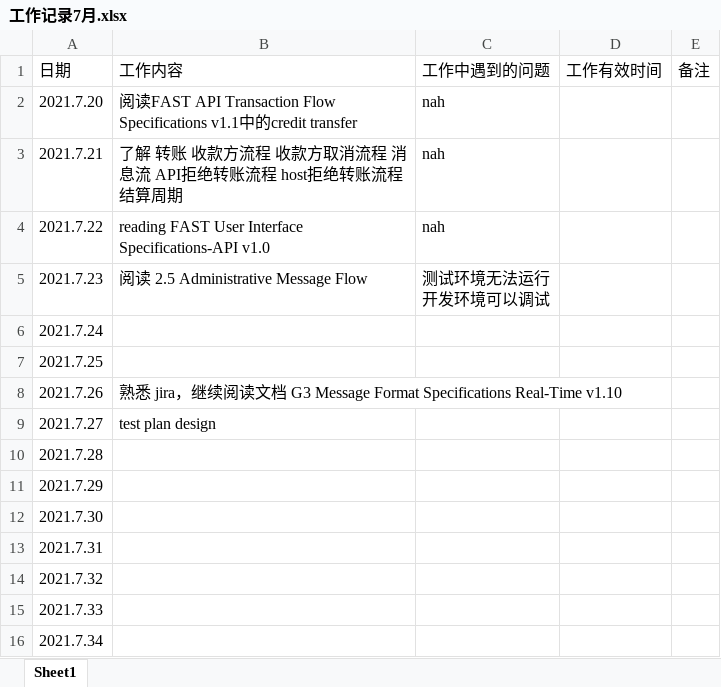
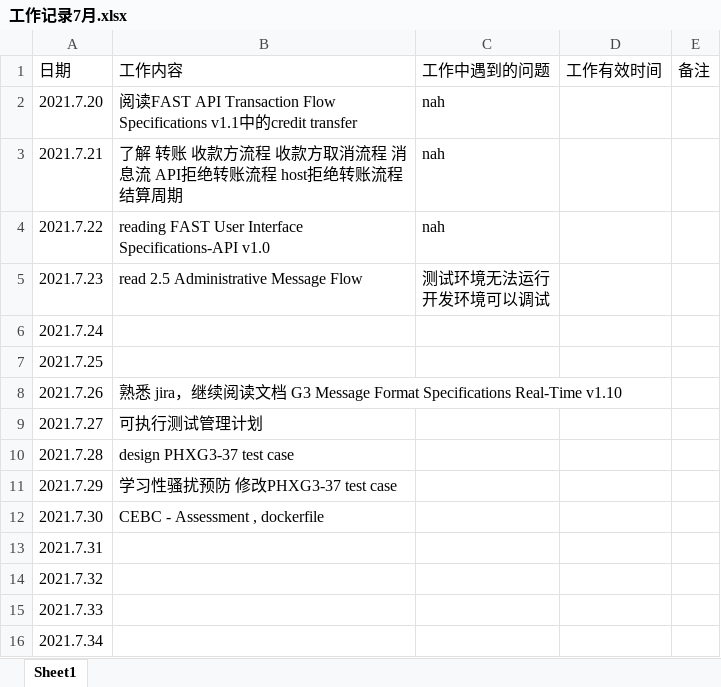
Before and after one commit to knoxville9/worklog, an Excel workbook: 工作记录7月.xlsx, sheet Sheet1, drawn as a sheet; values as stored, in another font and other column widths than the file's, no borders; the diff names each change by its address in the sheet, - before the commit and + after, or states it on an @@ line.

Commit message:
add test plan add test point add work log

```diff
--- a/工作记录7月.xlsx (sheet Sheet1)
+++ b/工作记录7月.xlsx (sheet Sheet1)
-B5: 阅读 2.5 Administrative Message Flow
+B5: read 2.5 Administrative Message Flow
-B9: test plan design
+B9: 可执行测试管理计划
-B10: (empty)
+B10: design PHXG3-37 test case
-B11: (empty)
+B11: 学习性骚扰预防 修改PHXG3-37 test case
-B12: (empty)
+B12: CEBC - Assessment , dockerfile
```
Also changed, not shown: 2 other files.
